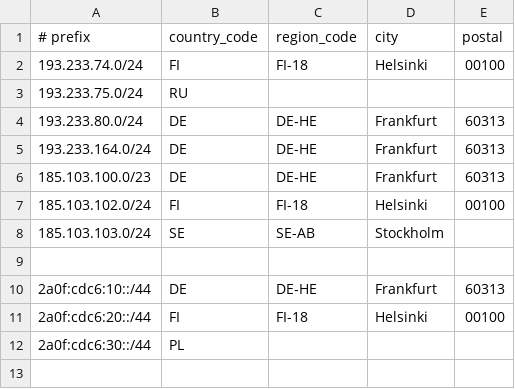
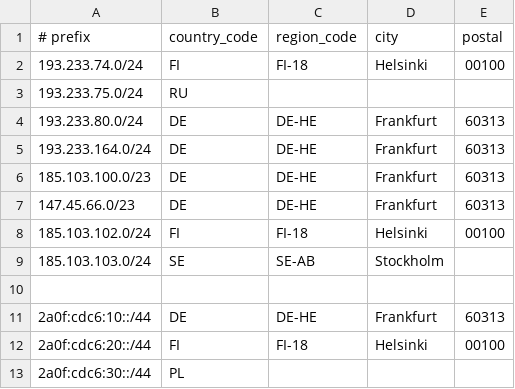
Before and after one commit to dpkgsoft/geofeed-asn, a CSV file: subnet.csv, drawn as a sheet.

Commit message:
Added 147.45.66.0/23

```diff
--- a/subnet.csv
+++ b/subnet.csv
@@ -6,2 +6,3 @@
 185.103.100.0/23,DE,DE-HE,Frankfurt,60313
+147.45.66.0/23,DE,DE-HE,Frankfurt,60313
 185.103.102.0/24,FI,FI-18,Helsinki,00100
```
